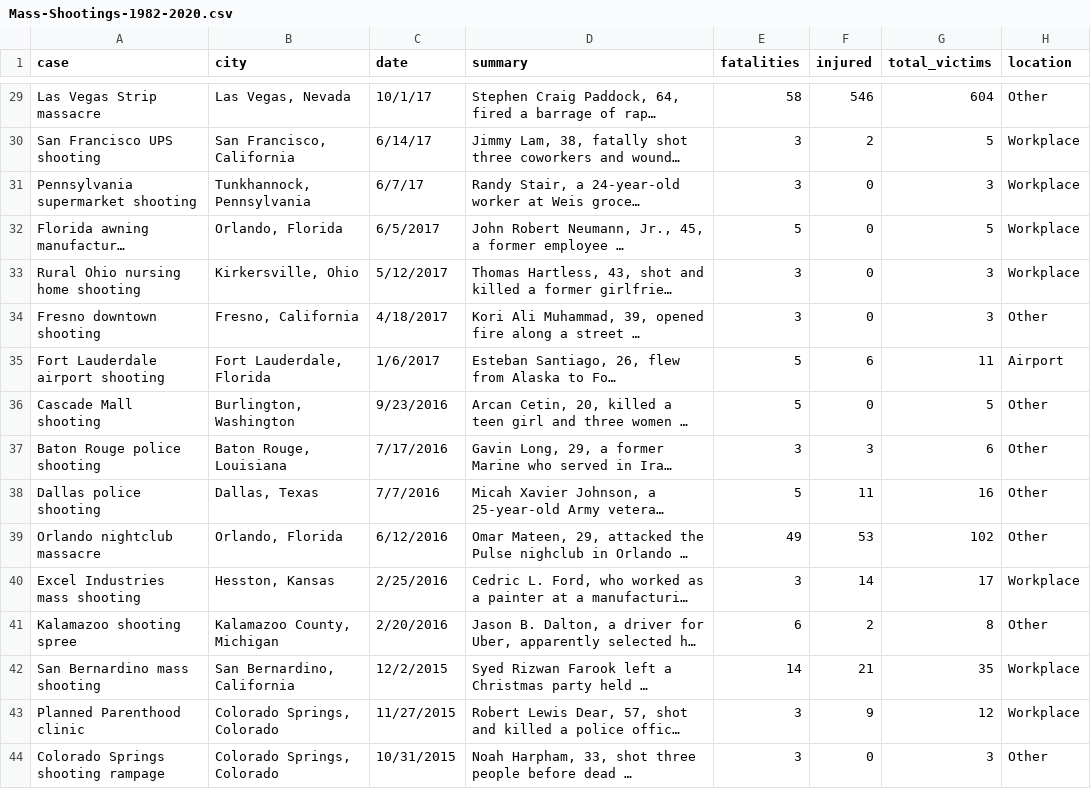
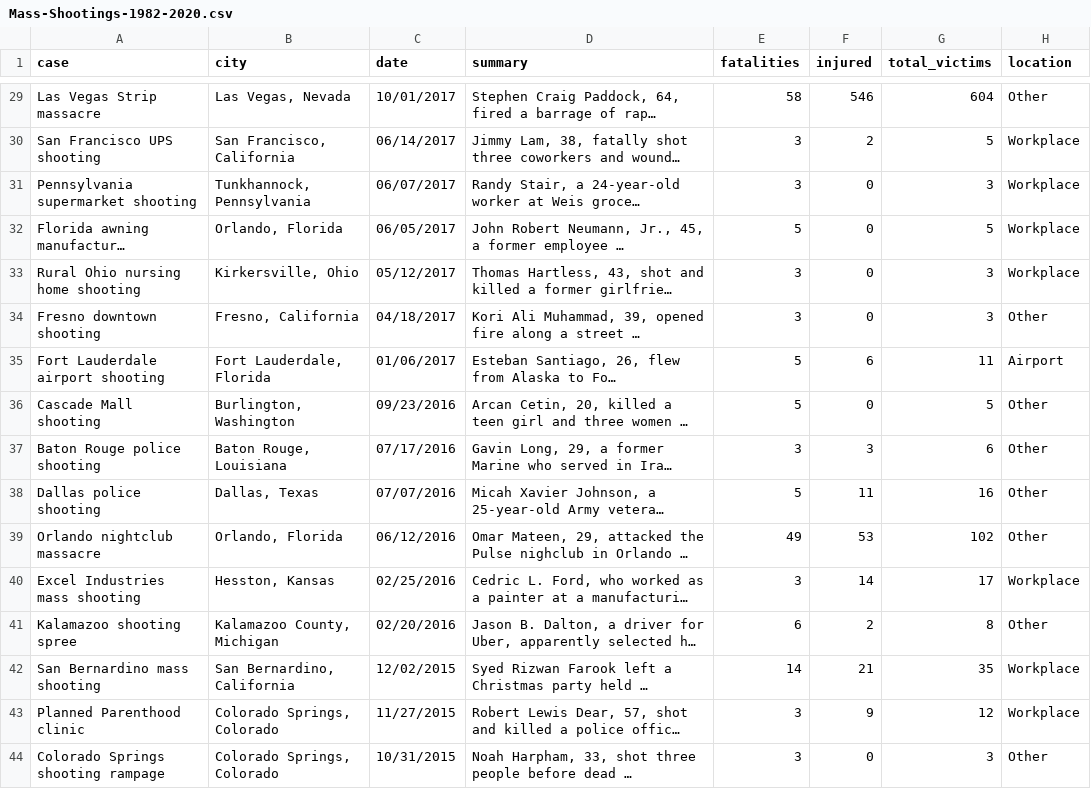
Before and after one commit to adrien-simard/US-Mass-Shootings-Visualizations-, a CSV file: Mass-Shootings-1982-2020.csv, drawn as a sheet; only a part is shown, gaps mark what is left out; long unchanged cells end in …; the diff covers the shown part only; the diff names each change by its address in the sheet, - before the commit and + after, or states it on an @@ line.

```diff
--- a/Mass-Shootings-1982-2020.csv
+++ b/Mass-Shootings-1982-2020.csv
-C29 (date): 10/1/17
+C29 (date): 10/01/2017
-C30 (date): 6/14/17
+C30 (date): 06/14/2017
-C31 (date): 6/7/17
+C31 (date): 06/07/2017
-C32 (date): 6/5/2017
+C32 (date): 06/05/2017
-C33 (date): 5/12/2017
+C33 (date): 05/12/2017
-C34 (date): 4/18/2017
+C34 (date): 04/18/2017
-C35 (date): 1/6/2017
+C35 (date): 01/06/2017
-C36 (date): 9/23/2016
+C36 (date): 09/23/2016
-C37 (date): 7/17/2016
+C37 (date): 07/17/2016
-C38 (date): 7/7/2016
+C38 (date): 07/07/2016
-C39 (date): 6/12/2016
+C39 (date): 06/12/2016
-C40 (date): 2/25/2016
+C40 (date): 02/25/2016
-C41 (date): 2/20/2016
+C41 (date): 02/20/2016
-C42 (date): 12/2/2015
+C42 (date): 12/02/2015
```
Also changed, not shown: 90 edited cells elsewhere in this file, 5 other files.
